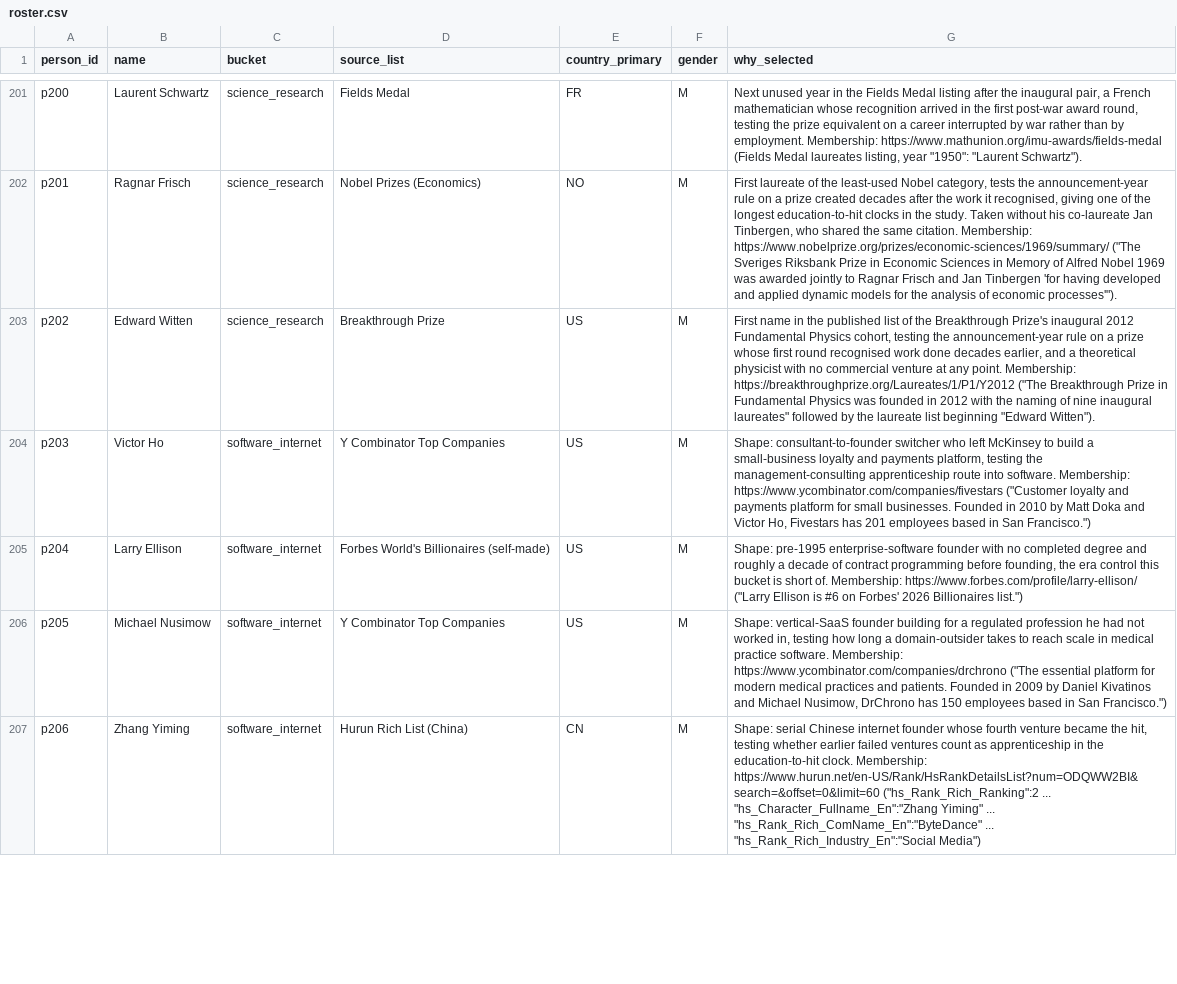
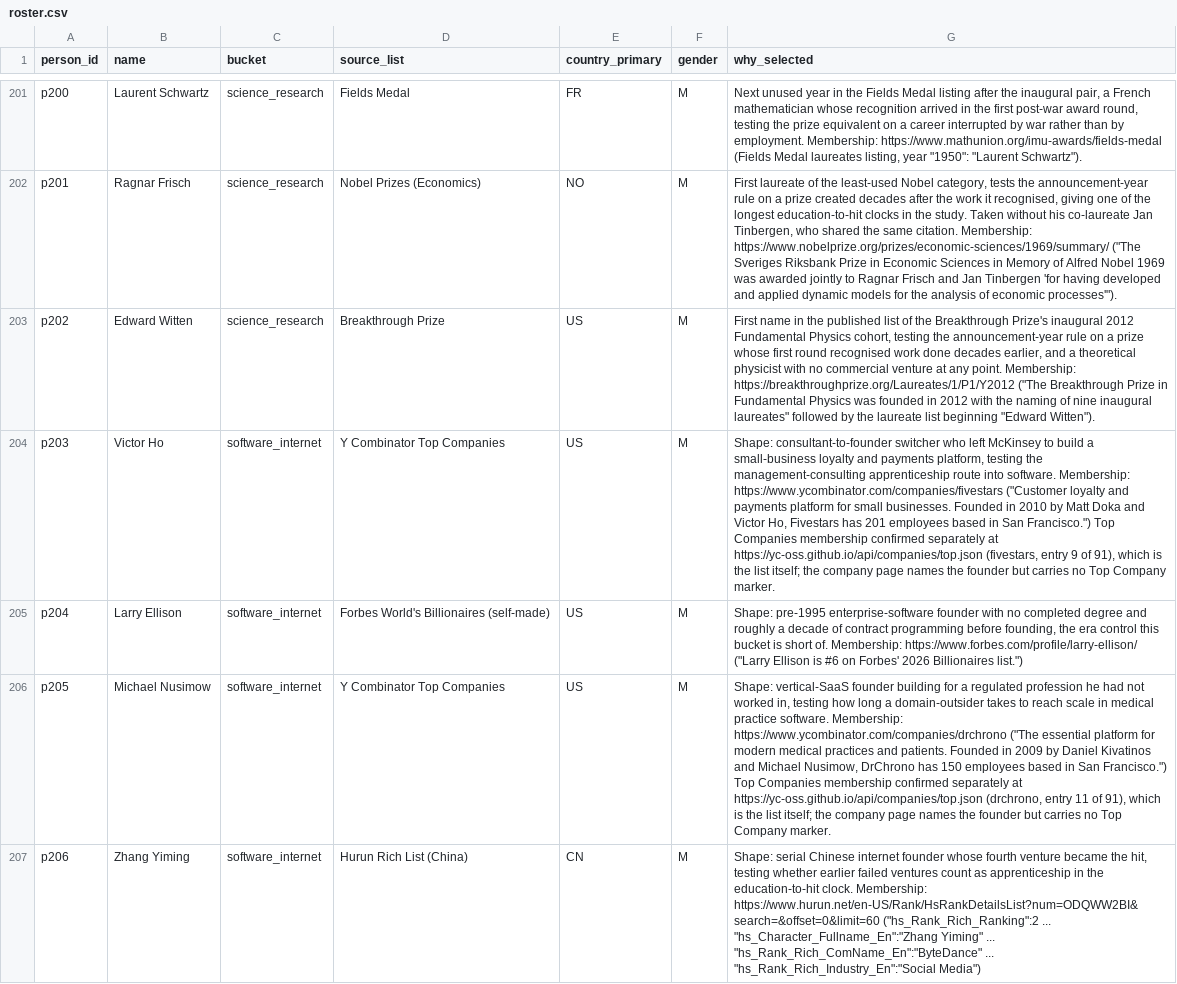
Before and after one commit to sgjlee0520/trajectories, a CSV file: data/roster.csv, drawn as a sheet; only a part is shown, gaps mark what is left out; the diff covers the shown part only; the diff names each change by its address in the sheet, - before the commit and + after, or states it on an @@ line.

```diff
--- a/data/roster.csv
+++ b/data/roster.csv
-G204 (why_selected): …San Francisco.")
+G204 (why_selected): …San Francisco.") Top Companies membership confirmed separately at https://yc-oss.github.io/api/companies/top.json (fivestars, entry 9 of 91), which is the list itself; the company page names the founder but carries no Top Company marker.
-G206 (why_selected): …San Francisco.")
+G206 (why_selected): …San Francisco.") Top Companies membership confirmed separately at https://yc-oss.github.io/api/companies/top.json (drchrono, entry 11 of 91), which is the list itself; the company page names the founder but carries no Top Company marker.
```
Also changed, not shown: 1 edited cell elsewhere in this file.
